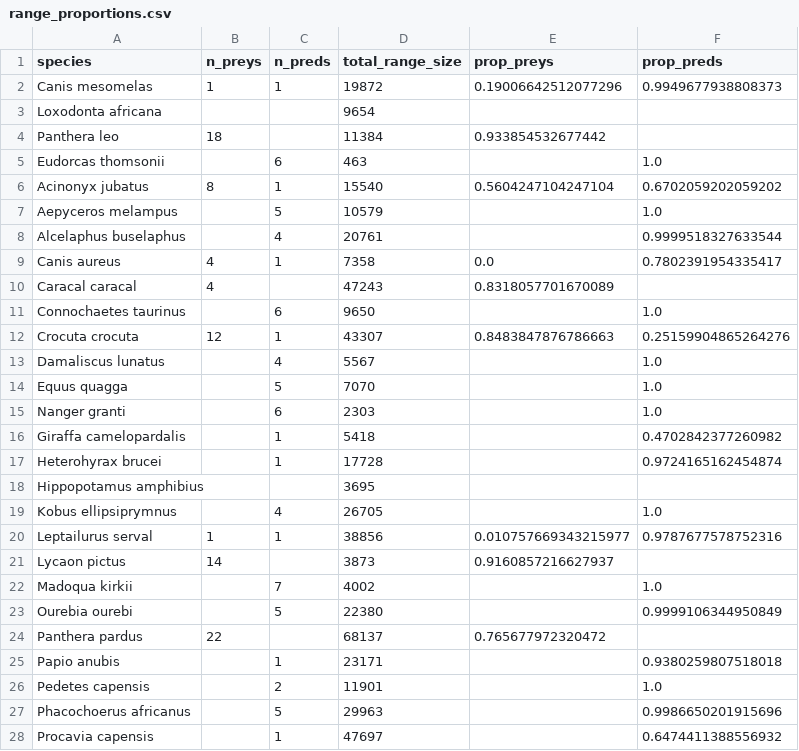
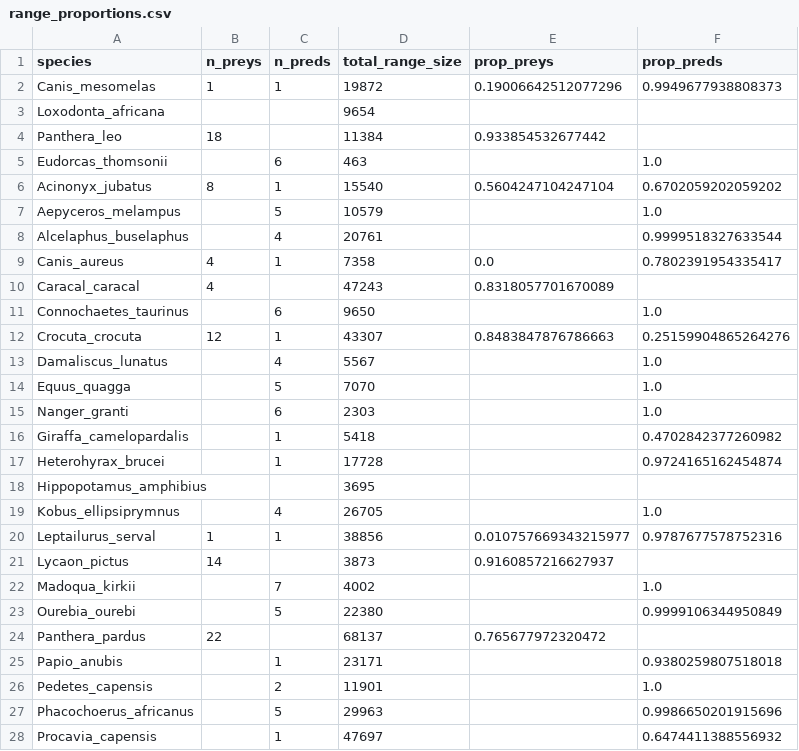
Before and after one commit to graciellehigino/ms_range_interactions, a CSV file: data/clean/range_proportions.csv, drawn as a sheet; only a part is shown; the diff covers the shown part only.

Commit message:
🎨 fix table column names & NA values

```diff
--- a/data/clean/range_proportions.csv
+++ b/data/clean/range_proportions.csv
@@ -1,28 +1,28 @@
 species,n_preys,n_preds,total_range_size,prop_preys,prop_preds
-Canis mesomelas,1,1,19872,0.19006642512077296,0.9949677938808373
-Loxodonta africana,,,9654,,
-Panthera leo,18,,11384,0.933854532677442,
-Eudorcas thomsonii,,6,463,,1.0
-Acinonyx jubatus,8,1,15540,0.5604247104247104,0.6702059202059202
-Aepyceros melampus,,5,10579,,1.0
-Alcelaphus buselaphus,,4,20761,,0.9999518327633544
-Canis aureus,4,1,7358,0.0,0.7802391954335417
-Caracal caracal,4,,47243,0.8318057701670089,
-Connochaetes taurinus,,6,9650,,1.0
-Crocuta crocuta,12,1,43307,0.8483847876786663,0.25159904865264276
-Damaliscus lunatus,,4,5567,,1.0
-Equus quagga,,5,7070,,1.0
-Nanger granti,,6,2303,,1.0
-Giraffa camelopardalis,,1,5418,,0.4702842377260982
-Heterohyrax brucei,,1,17728,,0.9724165162454874
-Hippopotamus amphibius,,,3695,,
-Kobus ellipsiprymnus,,4,26705,,1.0
-Leptailurus serval,1,1,38856,0.010757669343215977,0.9787677578752316
-Lycaon pictus,14,,3873,0.9160857216627937,
-Madoqua kirkii,,7,4002,,1.0
-Ourebia ourebi,,5,22380,,0.9999106344950849
-Panthera pardus,22,,68137,0.765677972320472,
-Papio anubis,,1,23171,,0.9380259807518018
-Pedetes capensis,,2,11901,,1.0
-Phacochoerus africanus,,5,29963,,0.9986650201915696
-Procavia capensis,,1,47697,,0.6474411388556932
+Canis_mesomelas,1,1,19872,0.19006642512077296,0.9949677938808373
+Loxodonta_africana,,,9654,,
+Panthera_leo,18,,11384,0.933854532677442,
+Eudorcas_thomsonii,,6,463,,1.0
+Acinonyx_jubatus,8,1,15540,0.5604247104247104,0.6702059202059202
+Aepyceros_melampus,,5,10579,,1.0
+Alcelaphus_buselaphus,,4,20761,,0.9999518327633544
+Canis_aureus,4,1,7358,0.0,0.7802391954335417
+Caracal_caracal,4,,47243,0.8318057701670089,
+Connochaetes_taurinus,,6,9650,,1.0
+Crocuta_crocuta,12,1,43307,0.8483847876786663,0.25159904865264276
+Damaliscus_lunatus,,4,5567,,1.0
+Equus_quagga,,5,7070,,1.0
+Nanger_granti,,6,2303,,1.0
+Giraffa_camelopardalis,,1,5418,,0.4702842377260982
+Heterohyrax_brucei,,1,17728,,0.9724165162454874
+Hippopotamus_amphibius,,,3695,,
+Kobus_ellipsiprymnus,,4,26705,,1.0
+Leptailurus_serval,1,1,38856,0.010757669343215977,0.9787677578752316
+Lycaon_pictus,14,,3873,0.9160857216627937,
+Madoqua_kirkii,,7,4002,,1.0
+Ourebia_ourebi,,5,22380,,0.9999106344950849
+Panthera_pardus,22,,68137,0.765677972320472,
+Papio_anubis,,1,23171,,0.9380259807518018
+Pedetes_capensis,,2,11901,,1.0
+Phacochoerus_africanus,,5,29963,,0.9986650201915696
+Procavia_capensis,,1,47697,,0.6474411388556932
```
Also changed, not shown: 5 edited cells elsewhere in this file, 2 other files.
